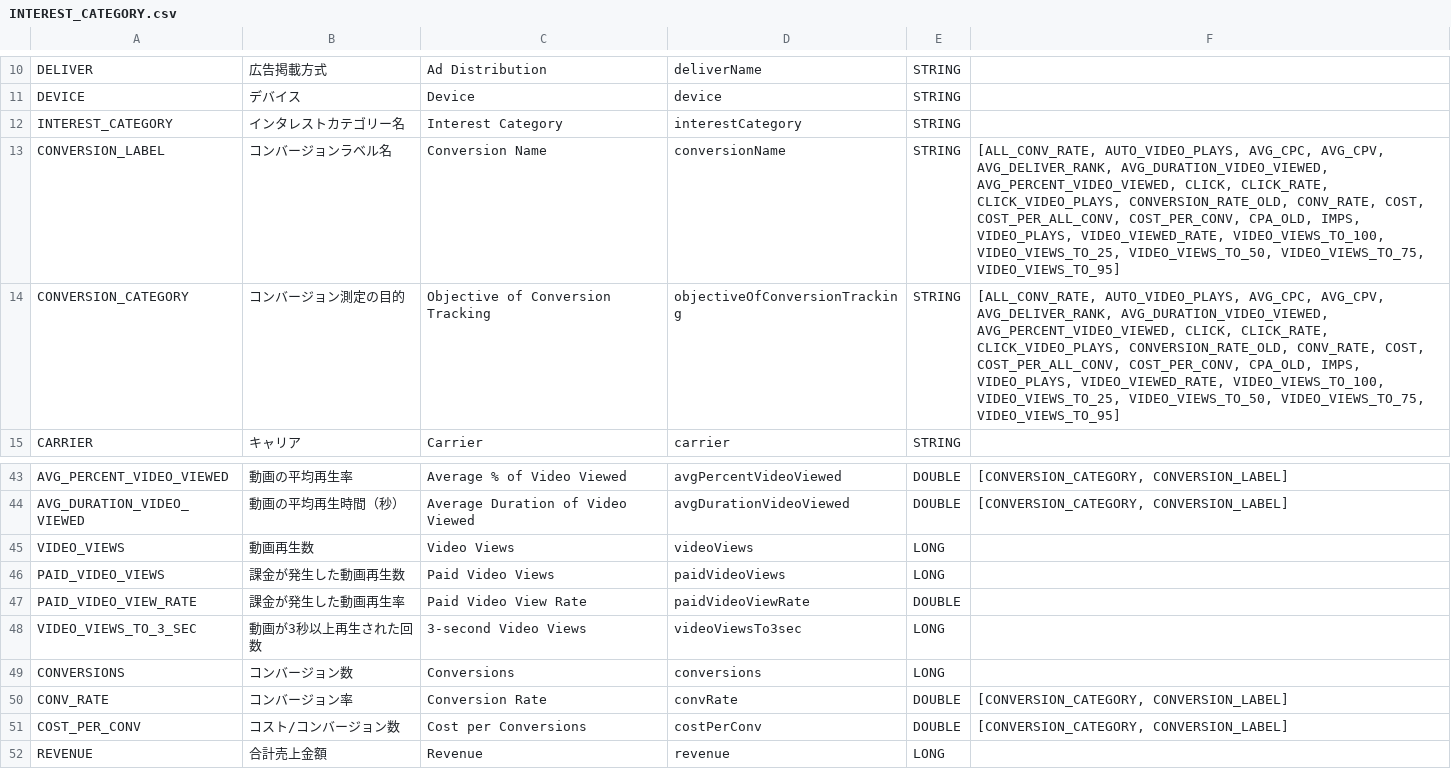
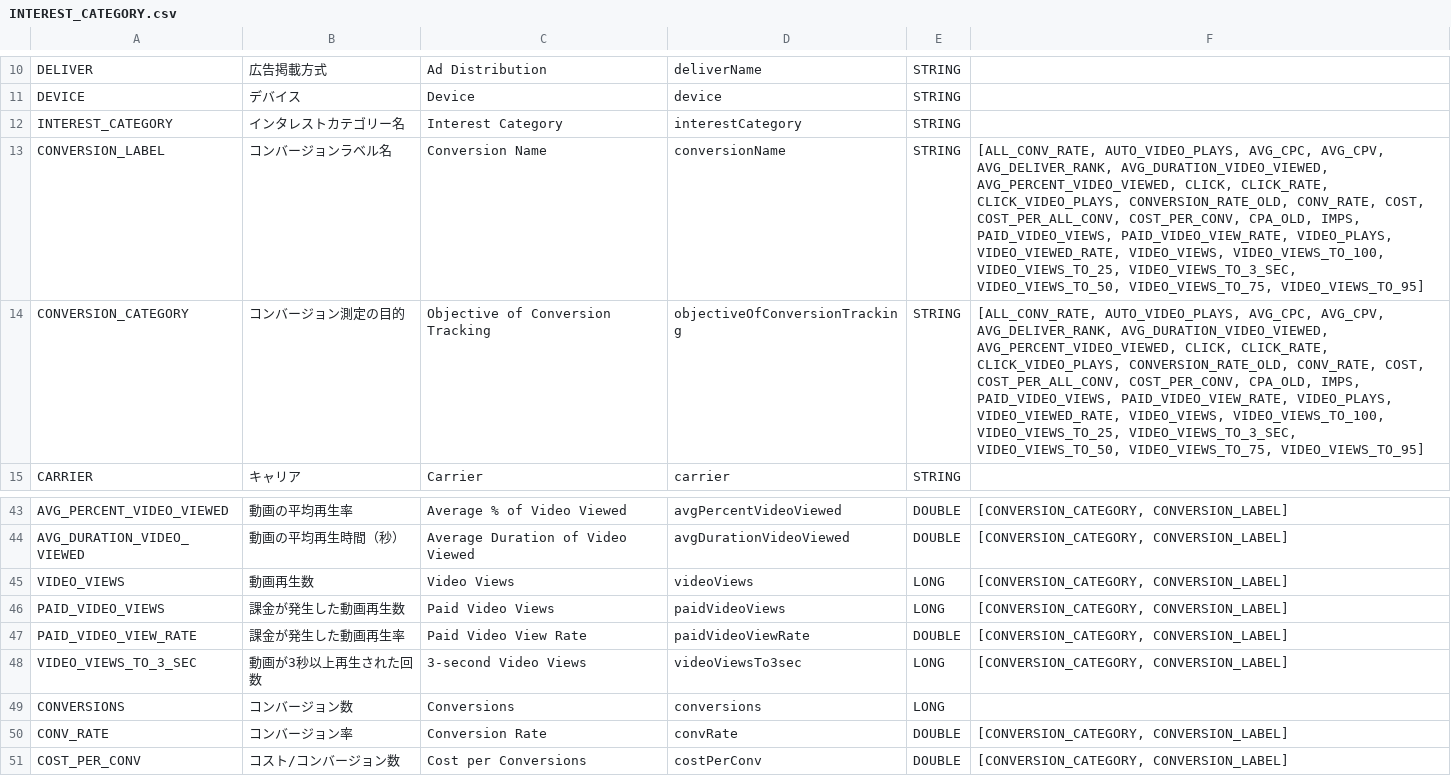
Before and after one commit to yahoojp-marketing/ydn-api-documents, a CSV file: docs/en/api_reference/appendix/reports/INTEREST_CATEGORY.csv, drawn as a sheet; only a part is shown, gaps mark what is left out; the shorter side is filled out with more unchanged rows.

```diff
--- a/docs/en/api_reference/appendix/reports/INTEREST_CATEGORY.csv
+++ b/docs/en/api_reference/appendix/reports/INTEREST_CATEGORY.csv
@@ -12,4 +12,4 @@
 "INTEREST_CATEGORY","インタレストカテゴリー名","Interest Category","interestCategory","STRING",
-"CONVERSION_LABEL","コンバージョンラベル名","Conversion Name","conversionName","STRING","[ALL_CONV_RATE, AUTO_VIDEO_PLAYS, AVG_CPC, AVG_CPV, AVG_DELIVER_RANK, AVG_DURATION_VIDEO_VIEWED, AVG_PERCENT_VIDEO_VIEWED, CLICK, CLICK_RATE, CLICK_VIDEO_PLAYS, CONVERSION_RATE_OLD, CONV_RATE, COST, COST_PER_ALL_CONV, COST_PER_CONV, CPA_OLD, IMPS, VIDEO_PLAYS, VIDEO_VIEWED_RATE, VIDEO_VIEWS_TO_100, VIDEO_VIEWS_TO_25, VIDEO_VIEWS_TO_50, VIDEO_VIEWS_TO_75, VIDEO_VIEWS_TO_95]"
-"CONVERSION_CATEGORY","コンバージョン測定の目的","Objective of Conversion Tracking","objectiveOfConversionTracking","STRING","[ALL_CONV_RATE, AUTO_VIDEO_PLAYS, AVG_CPC, AVG_CPV, AVG_DELIVER_RANK, AVG_DURATION_VIDEO_VIEWED, AVG_PERCENT_VIDEO_VIEWED, CLICK, CLICK_RATE, CLICK_VIDEO_PLAYS, CONVERSION_RATE_OLD, CONV_RATE, COST, COST_PER_ALL_CONV, COST_PER_CONV, CPA_OLD, IMPS, VIDEO_PLAYS, VIDEO_VIEWED_RATE, VIDEO_VIEWS_TO_100, VIDEO_VIEWS_TO_25, VIDEO_VIEWS_TO_50, VIDEO_VIEWS_TO_75, VIDEO_VIEWS_TO_95]"
+"CONVERSION_LABEL","コンバージョンラベル名","Conversion Name","conversionName","STRING","[ALL_CONV_RATE, AUTO_VIDEO_PLAYS, AVG_CPC, AVG_CPV, AVG_DELIVER_RANK, AVG_DURATION_VIDEO_VIEWED, AVG_PERCENT_VIDEO_VIEWED, CLICK, CLICK_RATE, CLICK_VIDEO_PLAYS, CONVERSION_RATE_OLD, CONV_RATE, COST, COST_PER_ALL_CONV, COST_PER_CONV, CPA_OLD, IMPS, PAID_VIDEO_VIEWS, PAID_VIDEO_VIEW_RATE, VIDEO_PLAYS, VIDEO_VIEWED_RATE, VIDEO_VIEWS, VIDEO_VIEWS_TO_100, VIDEO_VIEWS_TO_25, VIDEO_VIEWS_TO_3_SEC, VIDEO_VIEWS_TO_50, VIDEO_VIEWS_TO_75, VIDEO_VIEWS_TO_95]"
+"CONVERSION_CATEGORY","コンバージョン測定の目的","Objective of Conversion Tracking","objectiveOfConversionTracking","STRING","[ALL_CONV_RATE, AUTO_VIDEO_PLAYS, AVG_CPC, AVG_CPV, AVG_DELIVER_RANK, AVG_DURATION_VIDEO_VIEWED, AVG_PERCENT_VIDEO_VIEWED, CLICK, CLICK_RATE, CLICK_VIDEO_PLAYS, CONVERSION_RATE_OLD, CONV_RATE, COST, COST_PER_ALL_CONV, COST_PER_CONV, CPA_OLD, IMPS, PAID_VIDEO_VIEWS, PAID_VIDEO_VIEW_RATE, VIDEO_PLAYS, VIDEO_VIEWED_RATE, VIDEO_VIEWS, VIDEO_VIEWS_TO_100, VIDEO_VIEWS_TO_25, VIDEO_VIEWS_TO_3_SEC, VIDEO_VIEWS_TO_50, VIDEO_VIEWS_TO_75, VIDEO_VIEWS_TO_95]"
 "CARRIER","キャリア","Carrier","carrier","STRING",
@@ -44,6 +44,6 @@
 "AVG_DURATION_VIDEO_VIEWED","動画の平均再生時間（秒）","Average Duration of Video Viewed","avgDurationVideoViewed","DOUBLE","[CONVERSION_CATEGORY, CONVERSION_LABEL]"
-"VIDEO_VIEWS","動画再生数","Video Views","videoViews","LONG",
-"PAID_VIDEO_VIEWS","課金が発生した動画再生数","Paid Video Views","paidVideoViews","LONG",
-"PAID_VIDEO_VIEW_RATE","課金が発生した動画再生率","Paid Video View Rate","paidVideoViewRate","DOUBLE",
-"VIDEO_VIEWS_TO_3_SEC","動画が3秒以上再生された回数","3-second Video Views","videoViewsTo3sec","LONG",
+"VIDEO_VIEWS","動画再生数","Video Views","videoViews","LONG","[CONVERSION_CATEGORY, CONVERSION_LABEL]"
+"PAID_VIDEO_VIEWS","課金が発生した動画再生数","Paid Video Views","paidVideoViews","LONG","[CONVERSION_CATEGORY, CONVERSION_LABEL]"
+"PAID_VIDEO_VIEW_RATE","課金が発生した動画再生率","Paid Video View Rate","paidVideoViewRate","DOUBLE","[CONVERSION_CATEGORY, CONVERSION_LABEL]"
+"VIDEO_VIEWS_TO_3_SEC","動画が3秒以上再生された回数","3-second Video Views","videoViewsTo3sec","LONG","[CONVERSION_CATEGORY, CONVERSION_LABEL]"
 "CONVERSIONS","コンバージョン数","Conversions","conversions","LONG",
```
Also changed, not shown: docs/en/api_reference/appendix/reports/AD.csv, docs/en/api_reference/appendix/reports/SITE_CATEGORY.csv, 9 other files.
